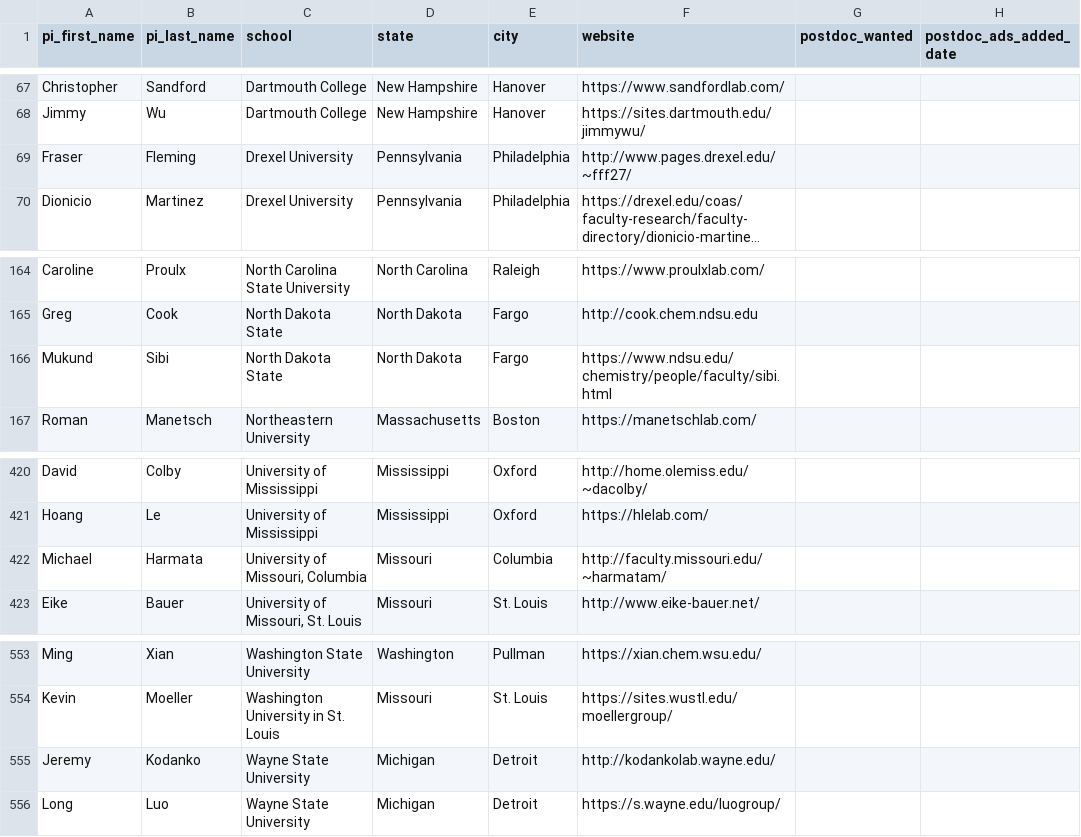
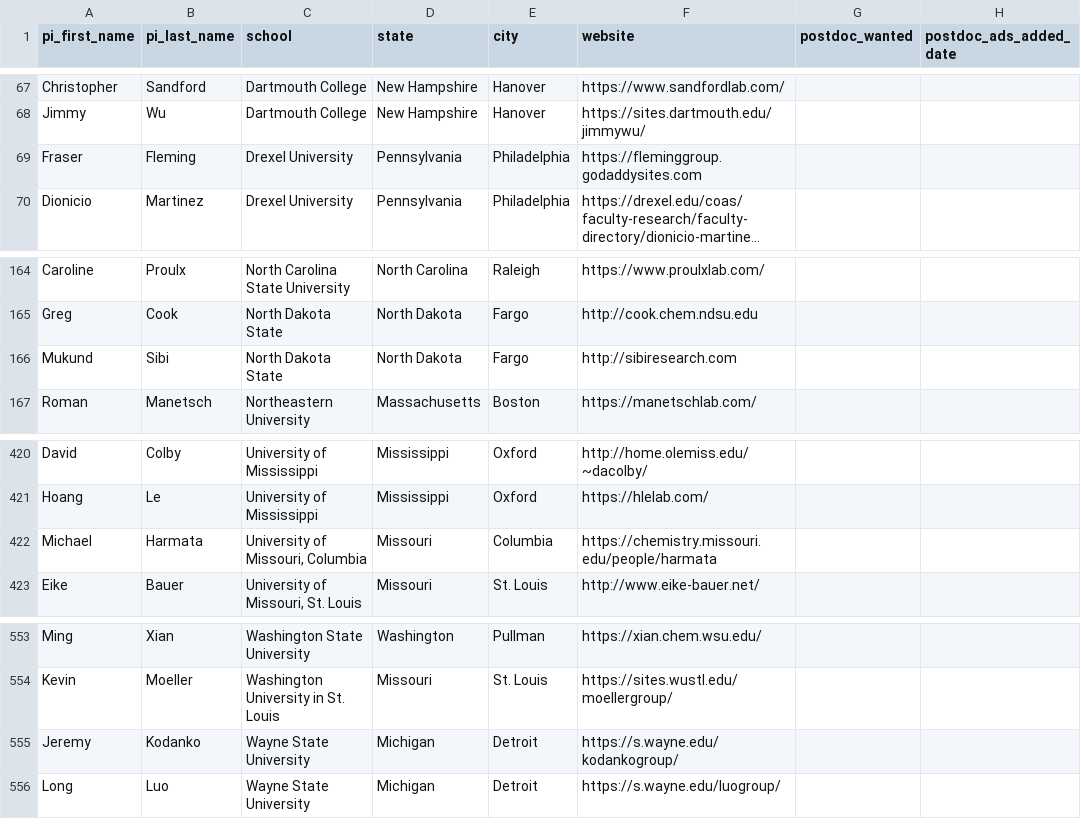
Before and after one commit to khoivan88/organiclinks-v2, a CSV file: data/organiclinks_db.csv, drawn as a sheet; only a part is shown, gaps mark what is left out; long unchanged cells end in …; the diff names each change by its address in the sheet, - before the commit and + after, or states it on an @@ line.

Commit message:
Committing spreadsheet content on 11/6/2022: by b-myers@onu.edu Updated some bad URLs

```diff
--- a/data/organiclinks_db.csv
+++ b/data/organiclinks_db.csv
-F69 (website): http://www.pages.drexel.edu/~fff27/
+F69 (website): https://fleminggroup.godaddysites.com
-F166 (website): https://www.ndsu.edu/chemistry/people/faculty/sibi.html
+F166 (website): http://sibiresearch.com
-F422 (website): http://faculty.missouri.edu/~harmatam/
+F422 (website): https://chemistry.missouri.edu/people/harmata
-F555 (website): http://kodankolab.wayne.edu/
+F555 (website): https://s.wayne.edu/kodankogroup/
```
